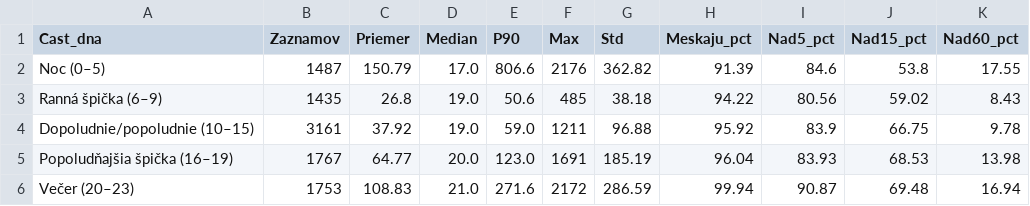
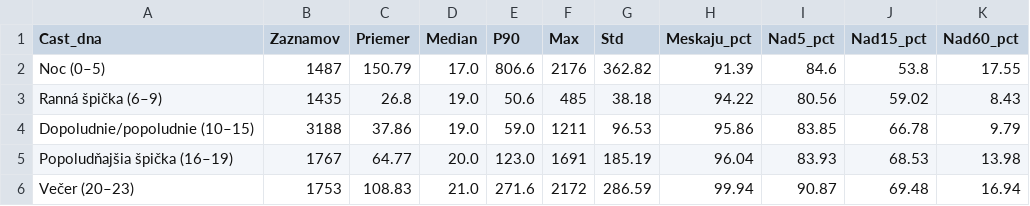
Before and after one commit to lalasonycierny/idos-meskanie, a CSV file: statistiky/cast_dna.csv, drawn as a sheet.

```diff
--- a/statistiky/cast_dna.csv
+++ b/statistiky/cast_dna.csv
@@ -3,3 +3,3 @@ Noc (0–5);1487;150.79;17.0;806.6;2176;362.82;91.39;84.6;53.8;17.55
 Ranná špička (6–9);1435;26.8;19.0;50.6;485;38.18;94.22;80.56;59.02;8.43
-Dopoludnie/popoludnie (10–15);3161;37.92;19.0;59.0;1211;96.88;95.92;83.9;66.75;9.78
+Dopoludnie/popoludnie (10–15);3188;37.86;19.0;59.0;1211;96.53;95.86;83.85;66.78;9.79
 Popoludňajšia špička (16–19);1767;64.77;20.0;123.0;1691;185.19;96.04;83.93;68.53;13.98
```
Also changed, not shown: data/databaza_meskani.csv, statistiky/stanice_najlepsie.csv, 35 other files.
